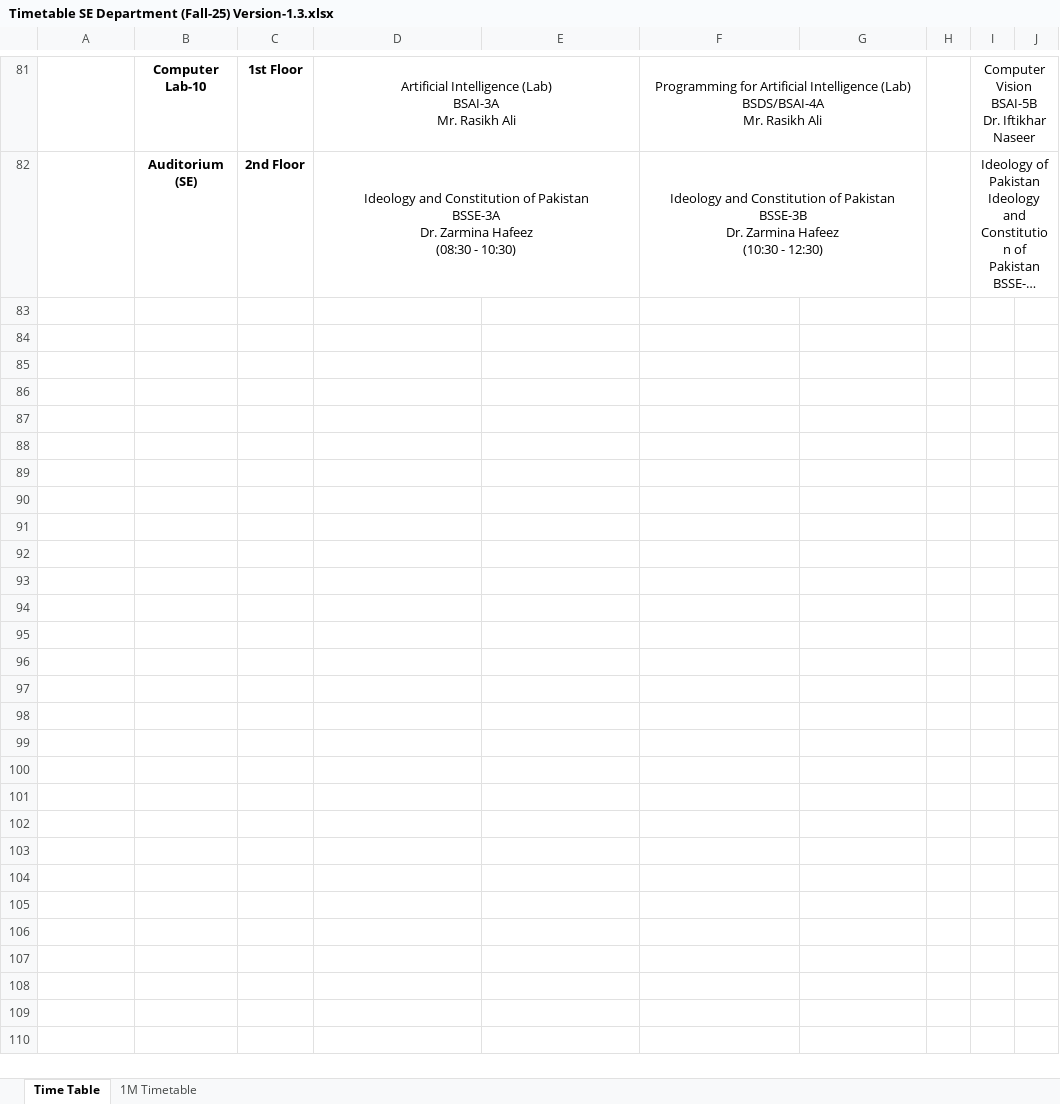
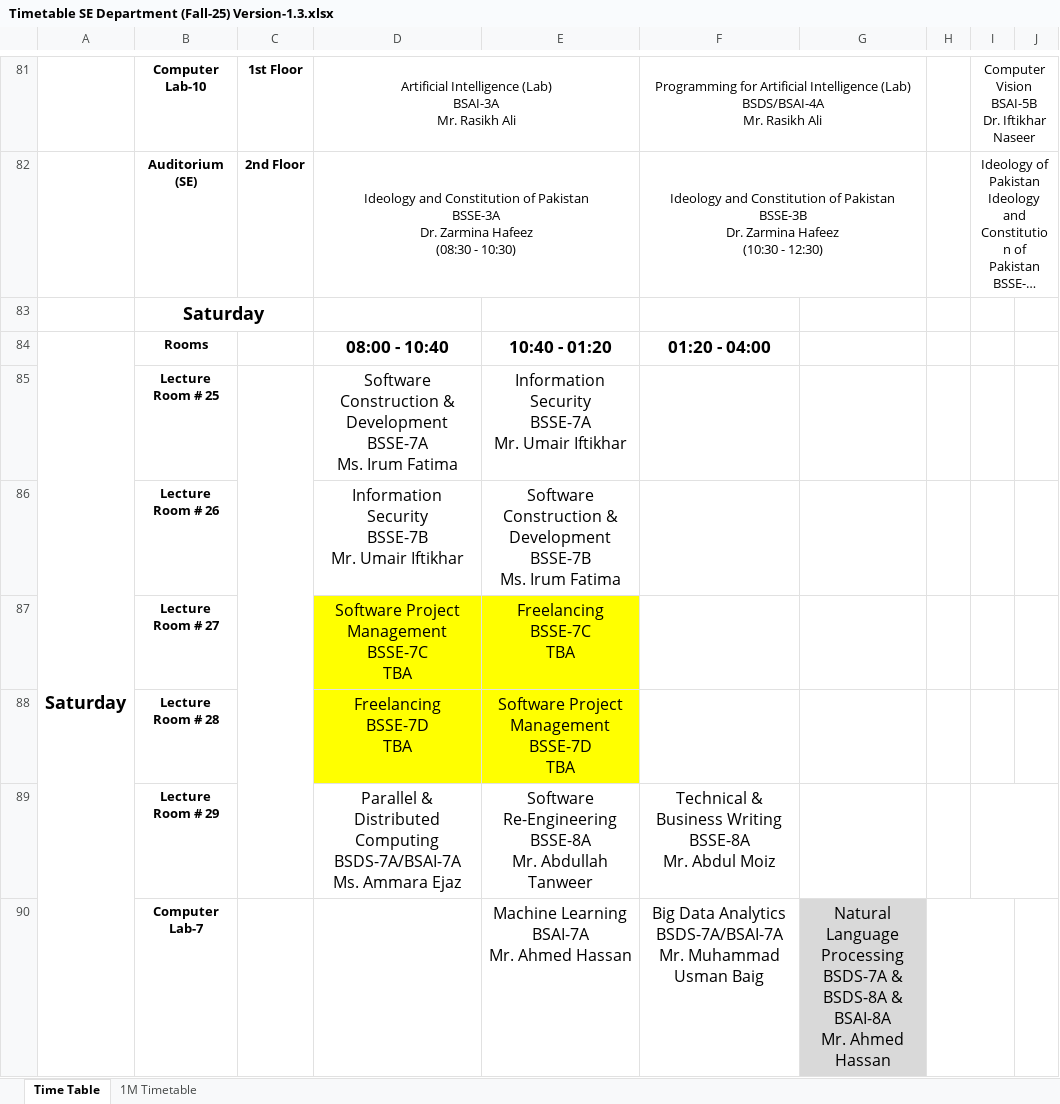
Before and after one commit to RasikhAli/Superior-Academic-Tool, an Excel workbook: uploads/xlsx/Timetable SE Department (Fall-25) Version-1.3.xlsx, sheet Time Table, drawn as a sheet; only a part is shown, gaps mark what is left out; long unchanged cells end in …; values as stored, in another font and other column widths than the file's, no borders; ↵ is a line break in a cell; the diff covers the shown part only; the diff names each change by its address in the sheet, - before the commit and + after, or states it on an @@ line.

Commit message:
Update: updated for version 1.3

```diff
--- a/uploads/xlsx/Timetable SE Department (Fall-25) Version-1.3.xlsx (sheet Time Table)
+++ b/uploads/xlsx/Timetable SE Department (Fall-25) Version-1.3.xlsx (sheet Time Table)
+row 83:  | Saturday
+row 84: Saturday | Rooms |  | 08:00 - 10:40 | 10:40 - 01:20 | 01:20 - 04:00
+row 85:  | Lecture Room # 25 |  | Software Construction & Development ↵ BSSE-7A ↵ Ms. Irum Fatima | Information Security ↵ BSSE-7A ↵ Mr. Umair Iftikhar
+row 86:  | Lecture Room # 26 |  | Information Security ↵ BSSE-7B ↵ Mr. Umair Iftikhar | Software Construction & Development ↵ BSSE-7B ↵ Ms. Irum Fatima
+row 87:  | Lecture Room # 27 |  | Software Project Management ↵ BSSE-7C ↵ TBA | Freelancing ↵ BSSE-7C ↵ TBA
+row 88:  | Lecture Room # 28 |  | Freelancing ↵ BSSE-7D ↵ TBA | Software Project Management ↵ BSSE-7D ↵ TBA
+row 89:  | Lecture Room # 29 |  | Parallel & Distributed Computing ↵ BSDS-7A/BSAI-7A ↵ Ms. Ammara Ejaz | Software Re-Engineering ↵ BSSE-8A ↵ Mr. Abdullah Tanweer | Technical & Business Writing ↵ BSSE-8A ↵ Mr. Abdul Moiz
+row 90:  | Computer Lab-7 |  |  | Machine Learning ↵ BSAI-7A ↵ Mr. Ahmed Hassan | Big Data Analytics ↵ BSDS-7A/BSAI-7A ↵ Mr. Muhammad Usman Baig | Natural Language Processing ↵ BSDS-7A & BSDS-8A & BSAI-8A ↵ Mr. Ahmed Hassan
```
Also changed, not shown: 8 added rows elsewhere in this sheet.
